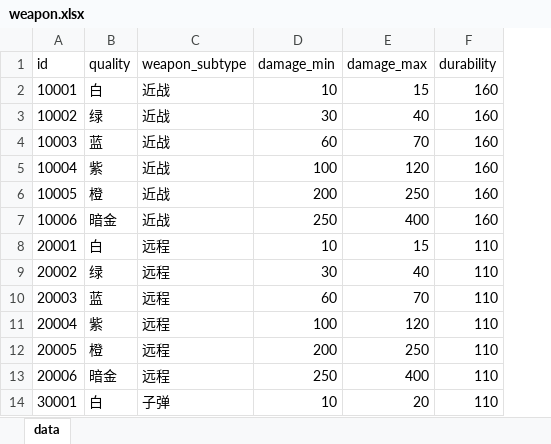
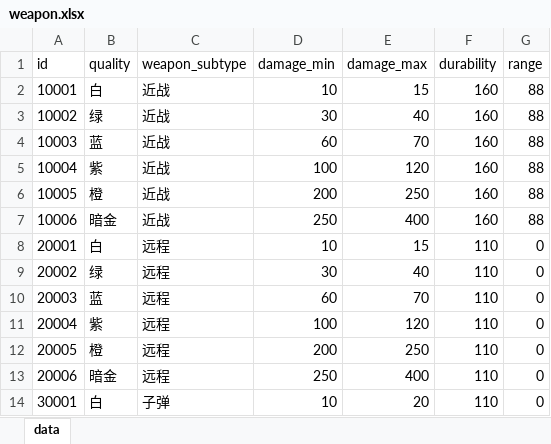
Before and after one commit to ColaSprite12138/zaohua, an Excel workbook: assets/resource/tables/weapon.xlsx, sheet data, drawn as a sheet; values as stored, in another font and other column widths than the file's, no borders; the diff names each change by its address in the sheet, - before the commit and + after, or states it on an @@ line.

Commit message:
攻击距离搬进数值表：weapon.xlsx::range（每把武器各配）+ combat_rule::melee_range_bare
用户问「武器的攻击距离在哪里能配，可以配 excel 表吗」—— 之前是 TS 常量
（MELEE_RANGE_BARE/ARMED），现在距离真源在表里，代码里没有第二份。

表
- weapon.xlsx 新增 range 列：近战每把一个值（六把巨剑都是 88）；远程行填 0 =
  「交给弹道」，射程仍由 projectile.xlsx::arrow.range 决定（不写两份，否则必漂移）；
  子弹 30001 也是 0。
- combat_rule.xlsx 新增 melee_range_bare = 58：空手没有武器行，只能挂全局规则表。

代码
- attack-spec.ts：BARE_HANDS.range 读 combat_rule；weaponSpec() 按武器行给 range，
  加 SPEC_BY_ID 缓存（同 kind 的两把剑可能一长一短，不能共用；但调用方做身份比较，
  也不能每次 new）；MELEE_WEAPON.range = 表里第一把近战的 range（模板值）。
- ranged.ts：range = spec.range + (近战 ? meleeRangeBonus : 0) + gearRange，
  一条式子吃掉近战 / 空手 / 武器损坏 / 远程，import 里的 MELEE_RANGE_* 全删。
- state.ts：MELEE_RANGE_BARE = RULE.melee_range_bare（表转出）；MELEE_RANGE_ARMED
  删除（连带 combat/simulation.ts 与 game/simulation.ts 的 re-export）。

护栏
- attack-spec.test.ts：每把近战 spec.range === 自己那行的 range；远程行必须为 0；
  近战上限 120 / < 弓的 1/8 / > 空手；空手 === combat_rule 与 MELEE_RANGE_BARE。
- data-driven.test.ts：MELEE_RANGE_BARE === combat_rule[0].melee_range_bare，
  且空手距离不短于怪物攻击距离。

验收：verify.sh combat meta INCREMENTAL GREEN —— typecheck 0 / combat 308 / meta 80 /
meta-ui 18/18 / 壳层 56/56 / playthrough 97 步 / resize 4 / destructible 131。
文档：resource/CONTEXT、tables/README（range 三种口径）、combat/CONTEXT、README、HANDOFF ④。

```diff
--- a/assets/resource/tables/weapon.xlsx (sheet data)
+++ b/assets/resource/tables/weapon.xlsx (sheet data)
+column G (range), rows 2-14: 88 | 88 | 88 | 88 | 88 | 88 | 0 | 0 | 0 | 0 | 0 | 0 | 0
```
Also changed, not shown: assets/resource/tables/combat_rule.xlsx, 14 other files.
